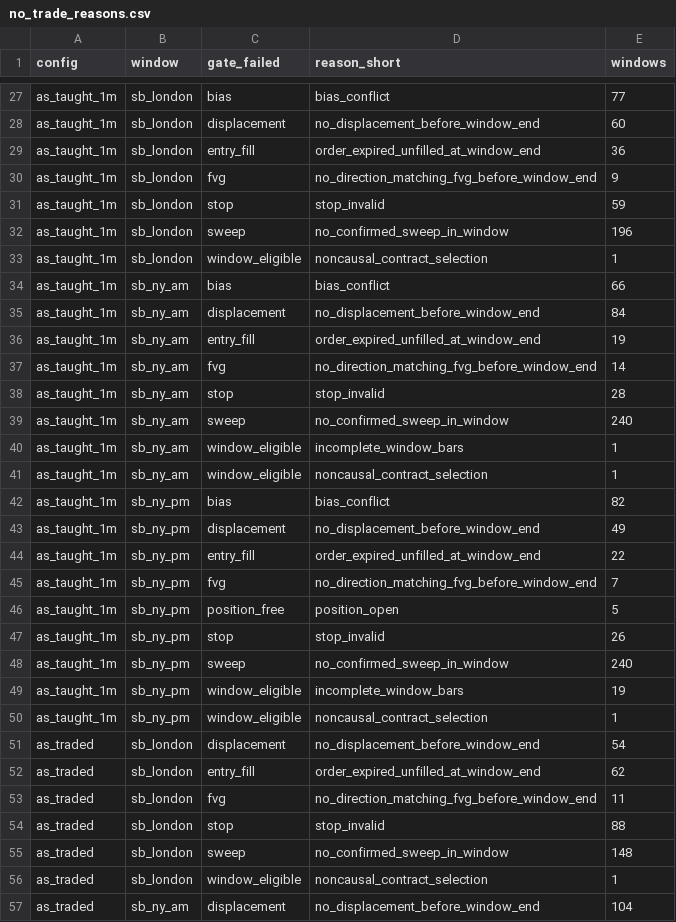
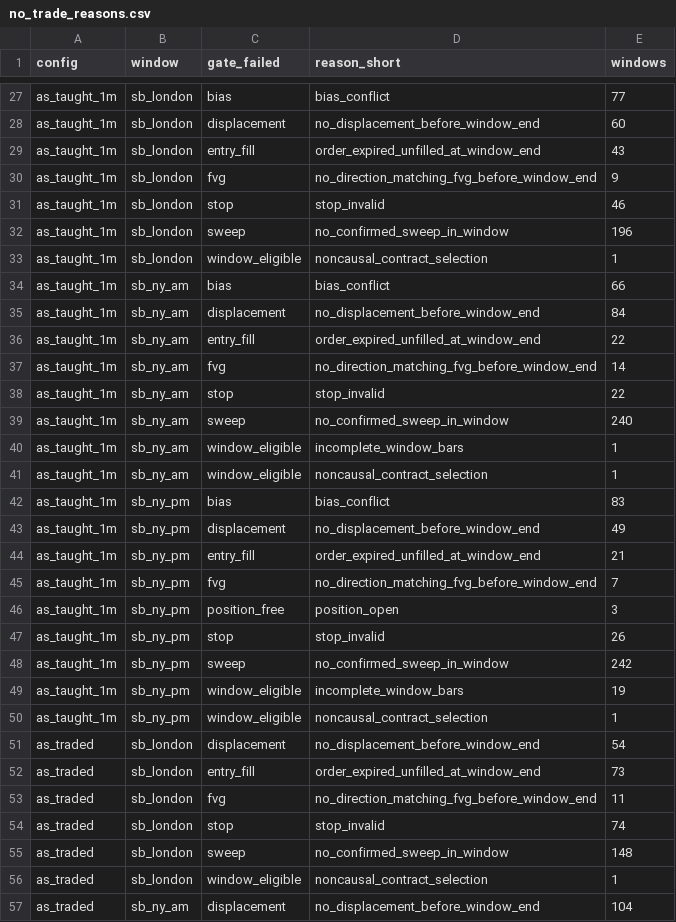
Before and after one commit to uhmnick44/ICT-Silver-Bullet-Project, a CSV file: ict_lab/analysis/no_trade_reasons.csv, drawn as a sheet; only a part is shown, gaps mark what is left out; the diff covers the shown part only.

```diff
--- a/ict_lab/analysis/no_trade_reasons.csv
+++ b/ict_lab/analysis/no_trade_reasons.csv
@@ -28,5 +28,5 @@ as_taught_1m,sb_london,bias,bias_conflict,77
 as_taught_1m,sb_london,displacement,no_displacement_before_window_end,60
-as_taught_1m,sb_london,entry_fill,order_expired_unfilled_at_window_end,36
+as_taught_1m,sb_london,entry_fill,order_expired_unfilled_at_window_end,43
 as_taught_1m,sb_london,fvg,no_direction_matching_fvg_before_window_end,9
-as_taught_1m,sb_london,stop,stop_invalid,59
+as_taught_1m,sb_london,stop,stop_invalid,46
 as_taught_1m,sb_london,sweep,no_confirmed_sweep_in_window,196
@@ -35,5 +35,5 @@ as_taught_1m,sb_ny_am,bias,bias_conflict,66
 as_taught_1m,sb_ny_am,displacement,no_displacement_before_window_end,84
-as_taught_1m,sb_ny_am,entry_fill,order_expired_unfilled_at_window_end,19
+as_taught_1m,sb_ny_am,entry_fill,order_expired_unfilled_at_window_end,22
 as_taught_1m,sb_ny_am,fvg,no_direction_matching_fvg_before_window_end,14
-as_taught_1m,sb_ny_am,stop,stop_invalid,28
+as_taught_1m,sb_ny_am,stop,stop_invalid,22
 as_taught_1m,sb_ny_am,sweep,no_confirmed_sweep_in_window,240
@@ -41,9 +41,9 @@ as_taught_1m,sb_ny_am,window_eligible,incomplete_window_bars,1
 as_taught_1m,sb_ny_am,window_eligible,noncausal_contract_selection,1
-as_taught_1m,sb_ny_pm,bias,bias_conflict,82
+as_taught_1m,sb_ny_pm,bias,bias_conflict,83
 as_taught_1m,sb_ny_pm,displacement,no_displacement_before_window_end,49
-as_taught_1m,sb_ny_pm,entry_fill,order_expired_unfilled_at_window_end,22
+as_taught_1m,sb_ny_pm,entry_fill,order_expired_unfilled_at_window_end,21
 as_taught_1m,sb_ny_pm,fvg,no_direction_matching_fvg_before_window_end,7
-as_taught_1m,sb_ny_pm,position_free,position_open,5
+as_taught_1m,sb_ny_pm,position_free,position_open,3
 as_taught_1m,sb_ny_pm,stop,stop_invalid,26
-as_taught_1m,sb_ny_pm,sweep,no_confirmed_sweep_in_window,240
+as_taught_1m,sb_ny_pm,sweep,no_confirmed_sweep_in_window,242
 as_taught_1m,sb_ny_pm,window_eligible,incomplete_window_bars,19
@@ -51,5 +51,5 @@ as_taught_1m,sb_ny_pm,window_eligible,noncausal_contract_selection,1
 as_traded,sb_london,displacement,no_displacement_before_window_end,54
-as_traded,sb_london,entry_fill,order_expired_unfilled_at_window_end,62
+as_traded,sb_london,entry_fill,order_expired_unfilled_at_window_end,73
 as_traded,sb_london,fvg,no_direction_matching_fvg_before_window_end,11
-as_traded,sb_london,stop,stop_invalid,88
+as_traded,sb_london,stop,stop_invalid,74
 as_traded,sb_london,sweep,no_confirmed_sweep_in_window,148
```
Also changed, not shown: 13 edited cells elsewhere in this file, ict_lab/analysis/frequency_report.csv, 27 other files.
